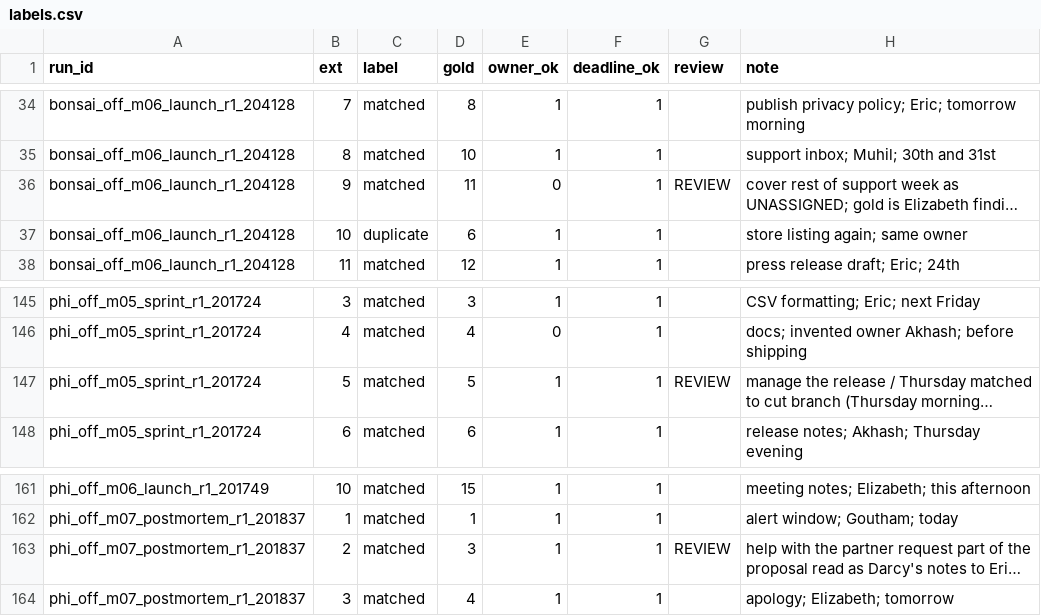
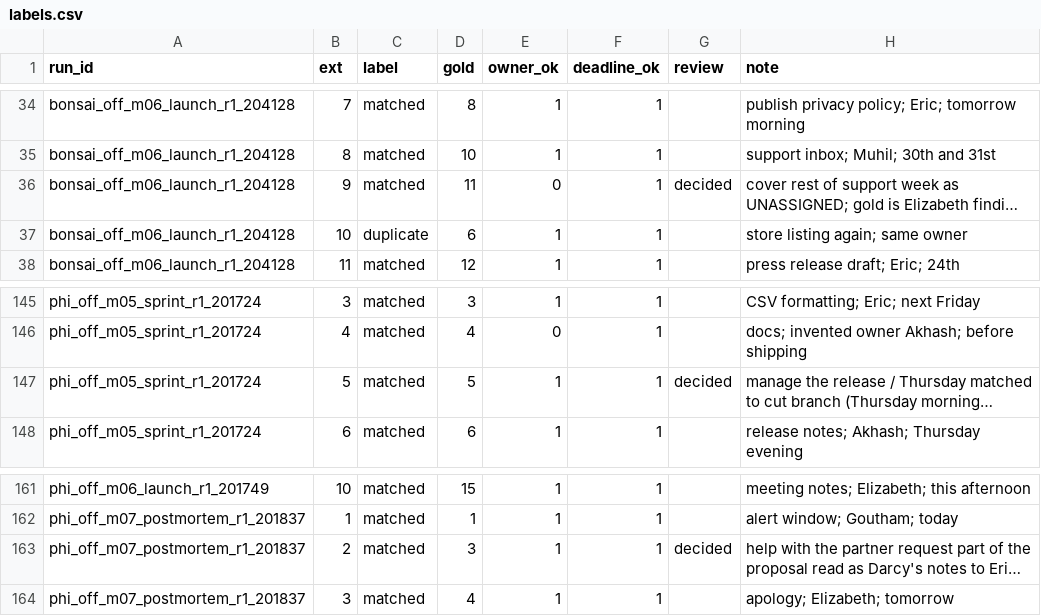
Before and after one commit to Sethumadhavan004/meeting-assistant, a CSV file: eval/scoring/r2/labels.csv, drawn as a sheet; only a part is shown, gaps mark what is left out; long unchanged cells end in …; the diff names each change by its address in the sheet, - before the commit and + after, or states it on an @@ line.

```diff
--- a/eval/scoring/r2/labels.csv
+++ b/eval/scoring/r2/labels.csv
-G36 (review): REVIEW
+G36 (review): decided
-G147 (review): REVIEW
+G147 (review): decided
-G163 (review): REVIEW
+G163 (review): decided
```
Also changed, not shown: eval/scoring/labels.csv, eval/scoring/r2/runs.csv, 4 other files.
